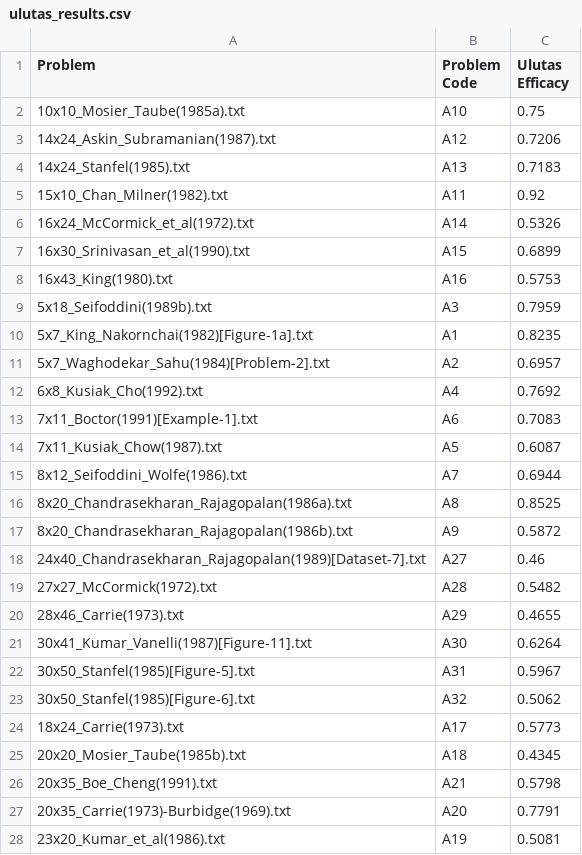
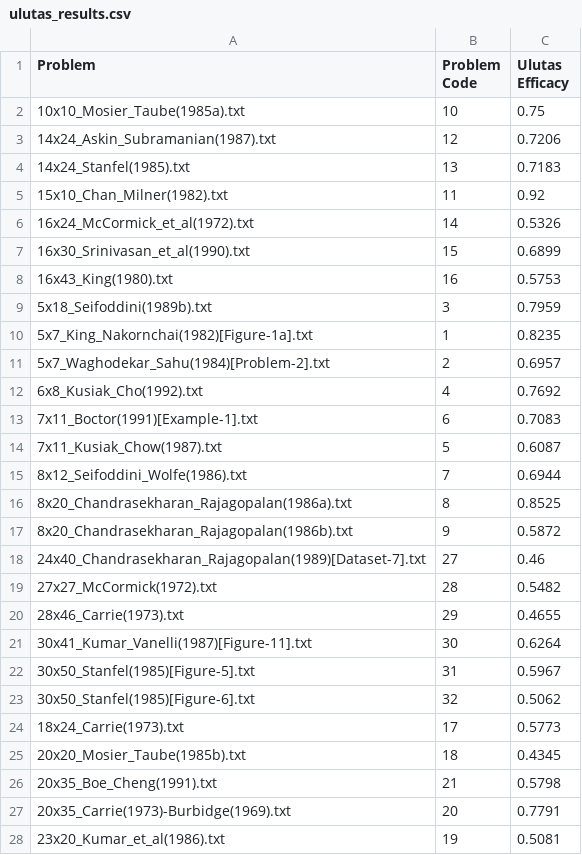
Before and after one commit to jossanlop/cell-formation, a CSV file: ulutas_results.csv, drawn as a sheet; only a part is shown; the diff covers the shown part only.

Commit message:
experiment1 updated + first results experiment2

```diff
--- a/ulutas_results.csv
+++ b/ulutas_results.csv
@@ -1,28 +1,28 @@
 Problem,Problem Code,Ulutas Efficacy
-10x10_Mosier_Taube(1985a).txt,A10,0.75
-14x24_Askin_Subramanian(1987).txt,A12,0.7206
-14x24_Stanfel(1985).txt,A13,0.7183
-15x10_Chan_Milner(1982).txt,A11,0.92
-16x24_McCormick_et_al(1972).txt,A14,0.5326
-16x30_Srinivasan_et_al(1990).txt,A15,0.6899
-16x43_King(1980).txt,A16,0.5753
-5x18_Seifoddini(1989b).txt,A3,0.7959
-5x7_King_Nakornchai(1982)[Figure-1a].txt,A1,0.8235
-5x7_Waghodekar_Sahu(1984)[Problem-2].txt,A2,0.6957
-6x8_Kusiak_Cho(1992).txt,A4,0.7692
-7x11_Boctor(1991)[Example-1].txt,A6,0.7083
-7x11_Kusiak_Chow(1987).txt,A5,0.6087
-8x12_Seifoddini_Wolfe(1986).txt,A7,0.6944
-8x20_Chandrasekharan_Rajagopalan(1986a).txt,A8,0.8525
-8x20_Chandrasekharan_Rajagopalan(1986b).txt,A9,0.5872
-24x40_Chandrasekharan_Rajagopalan(1989)[Dataset-7].txt,A27,0.46
-27x27_McCormick(1972).txt,A28,0.5482
-28x46_Carrie(1973).txt,A29,0.4655
-30x41_Kumar_Vanelli(1987)[Figure-11].txt,A30,0.6264
-30x50_Stanfel(1985)[Figure-5].txt,A31,0.5967
-30x50_Stanfel(1985)[Figure-6].txt,A32,0.5062
-18x24_Carrie(1973).txt,A17,0.5773
-20x20_Mosier_Taube(1985b).txt,A18,0.4345
-20x35_Boe_Cheng(1991).txt,A21,0.5798
-20x35_Carrie(1973)-Burbidge(1969).txt,A20,0.7791
-23x20_Kumar_et_al(1986).txt,A19,0.5081
+10x10_Mosier_Taube(1985a).txt,10,0.75
+14x24_Askin_Subramanian(1987).txt,12,0.7206
+14x24_Stanfel(1985).txt,13,0.7183
+15x10_Chan_Milner(1982).txt,11,0.92
+16x24_McCormick_et_al(1972).txt,14,0.5326
+16x30_Srinivasan_et_al(1990).txt,15,0.6899
+16x43_King(1980).txt,16,0.5753
+5x18_Seifoddini(1989b).txt,3,0.7959
+5x7_King_Nakornchai(1982)[Figure-1a].txt,1,0.8235
+5x7_Waghodekar_Sahu(1984)[Problem-2].txt,2,0.6957
+6x8_Kusiak_Cho(1992).txt,4,0.7692
+7x11_Boctor(1991)[Example-1].txt,6,0.7083
+7x11_Kusiak_Chow(1987).txt,5,0.6087
+8x12_Seifoddini_Wolfe(1986).txt,7,0.6944
+8x20_Chandrasekharan_Rajagopalan(1986a).txt,8,0.8525
+8x20_Chandrasekharan_Rajagopalan(1986b).txt,9,0.5872
+24x40_Chandrasekharan_Rajagopalan(1989)[Dataset-7].txt,27,0.46
+27x27_McCormick(1972).txt,28,0.5482
+28x46_Carrie(1973).txt,29,0.4655
+30x41_Kumar_Vanelli(1987)[Figure-11].txt,30,0.6264
+30x50_Stanfel(1985)[Figure-5].txt,31,0.5967
+30x50_Stanfel(1985)[Figure-6].txt,32,0.5062
+18x24_Carrie(1973).txt,17,0.5773
+20x20_Mosier_Taube(1985b).txt,18,0.4345
+20x35_Boe_Cheng(1991).txt,21,0.5798
+20x35_Carrie(1973)-Burbidge(1969).txt,20,0.7791
+23x20_Kumar_et_al(1986).txt,19,0.5081
```
Also changed, not shown: 6 edited cells elsewhere in this file, 3 other files.
